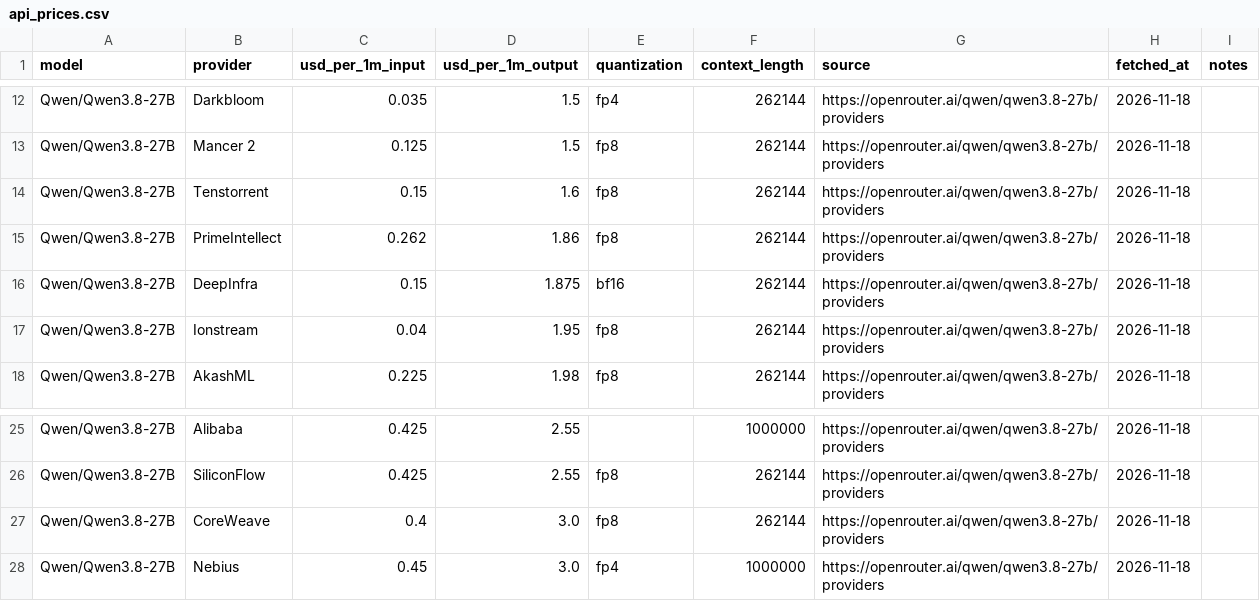
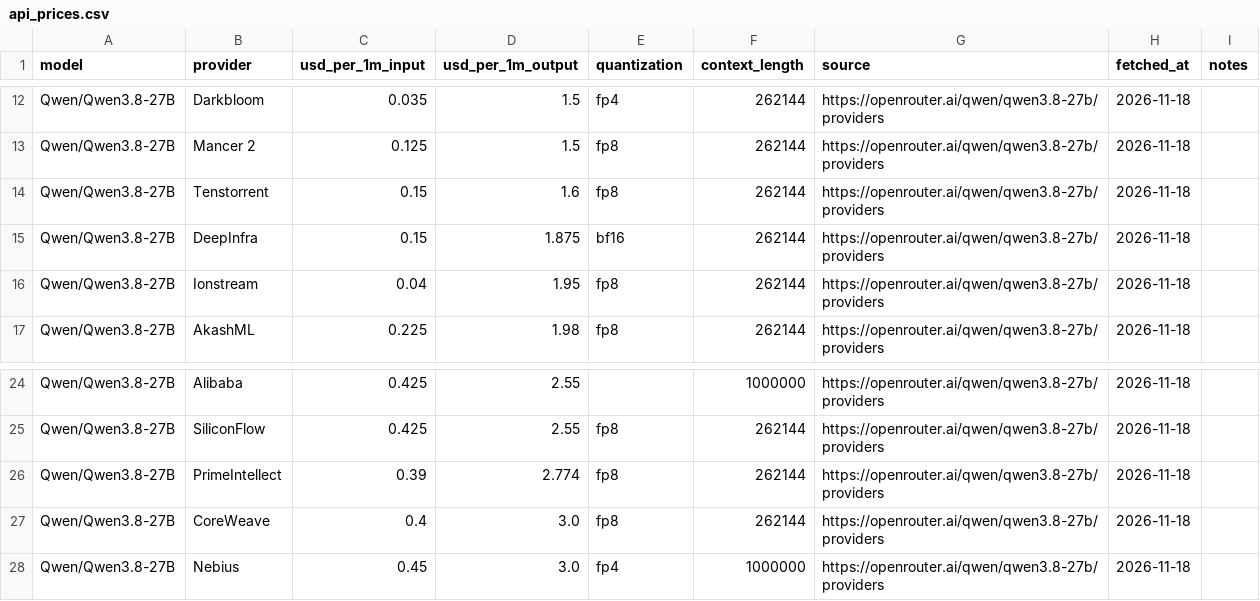
Before and after one commit to tgarg01/silybench-data, a CSV file: derived/csv/api_prices.csv, drawn as a sheet; only a part is shown, gaps mark what is left out.

```diff
--- a/derived/csv/api_prices.csv
+++ b/derived/csv/api_prices.csv
@@ -14,3 +14,2 @@ Qwen/Qwen3.8-27B,Mancer 2,0.125,1.5,fp8,262144,https://openrouter.ai/qwen/qwen3.
 Qwen/Qwen3.8-27B,Tenstorrent,0.15,1.6,fp8,262144,https://openrouter.ai/qwen/qwen3.8-27b/providers,2026-11-18,
-Qwen/Qwen3.8-27B,PrimeIntellect,0.262,1.86,fp8,262144,https://openrouter.ai/qwen/qwen3.8-27b/providers,2026-11-18,
 Qwen/Qwen3.8-27B,DeepInfra,0.15,1.875,bf16,262144,https://openrouter.ai/qwen/qwen3.8-27b/providers,2026-11-18,
@@ -26,2 +25,3 @@ Qwen/Qwen3.8-27B,Alibaba,0.425,2.55,,1000000,https://openrouter.ai/qwen/qwen3.8-
 Qwen/Qwen3.8-27B,SiliconFlow,0.425,2.55,fp8,262144,https://openrouter.ai/qwen/qwen3.8-27b/providers,2026-11-18,
+Qwen/Qwen3.8-27B,PrimeIntellect,0.39,2.774,fp8,262144,https://openrouter.ai/qwen/qwen3.8-27b/providers,2026-11-18,
 Qwen/Qwen3.8-27B,CoreWeave,0.4,3.0,fp8,262144,https://openrouter.ai/qwen/qwen3.8-27b/providers,2026-11-18,
```
Also changed, not shown: derived/csv/gpu_prices.csv, derived/csv/hosted_costs.csv, 4 other files.
